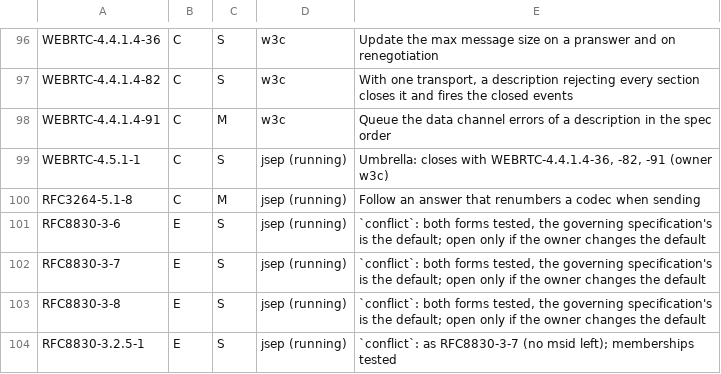
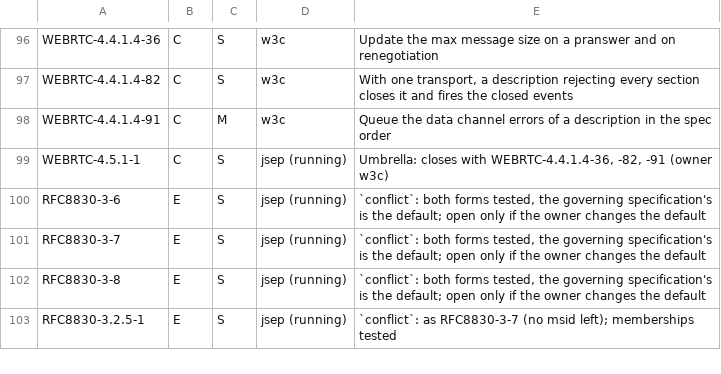
Before and after one commit to Brainwires/rtci, a TSV file: docs/conformance/audit/open-must.tsv, drawn as a sheet; only a part is shown, gaps mark what is left out.

```diff
--- a/docs/conformance/audit/open-must.tsv
+++ b/docs/conformance/audit/open-must.tsv
@@ -99,3 +99,2 @@ WEBRTC-4.4.1.4-91	C	M	w3c	Queue the data channel errors of a description in the
 WEBRTC-4.5.1-1	C	S	jsep (running)	Umbrella: closes with WEBRTC-4.4.1.4-36, -82, -91 (owner w3c)
-RFC3264-5.1-8	C	M	jsep (running)	Follow an answer that renumbers a codec when sending
 RFC8830-3-6	E	S	jsep (running)	`conflict`: both forms tested, the governing specification's is the default; open only if the owner changes the default
```
Also changed, not shown: 8 other files.
